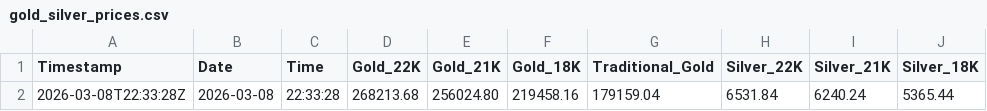
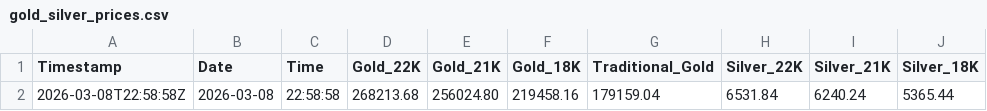
Before and after one commit to shoponali1/g-pai, a CSV file: Data/gold_silver_prices.csv, drawn as a sheet; only a part is shown; the diff names each change by its address in the sheet, - before the commit and + after, or states it on an @@ line.

```diff
--- a/Data/gold_silver_prices.csv
+++ b/Data/gold_silver_prices.csv
-A2 (Timestamp): 2026-03-08T22:33:28Z
+A2 (Timestamp): 2026-03-08T22:58:58Z
-C2 (Time): 22:33:28
+C2 (Time): 22:58:58
```
Also changed, not shown: 1 other file.
